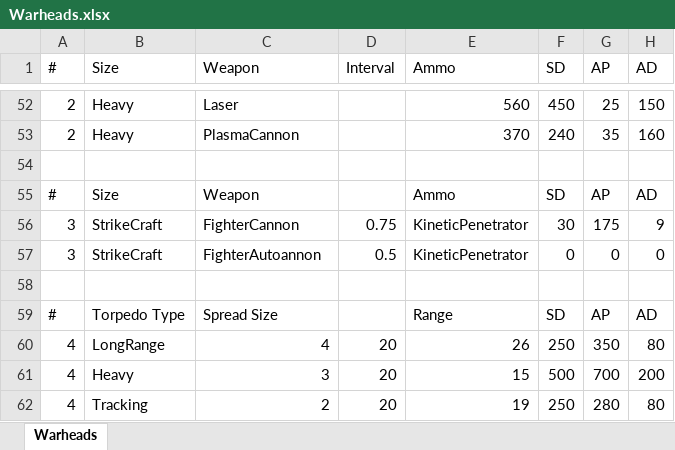
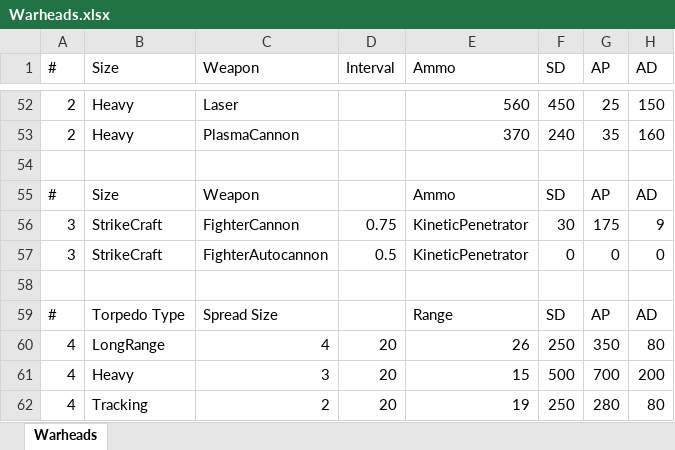
Before and after one commit to boris-van-sosin/Privateer, an Excel workbook: TextData/Warheads.xlsx, sheet Warheads, drawn as a sheet; only a part is shown, gaps mark what is left out; values as stored, in another font and other column widths than the file's, no borders; the diff names each change by its address in the sheet, - before the commit and + after, or states it on an @@ line.

Commit message:
Adjustments to strike craft and torpedo-type weapons for using strings as keys
1. Ship torpedo tubes are loaded from a YAML file
2. All strike craft weapons are loaded from YAML files. These include the fighter autocannons the fighter main cannon, the bomber autocannon, and the bomber torpedoes.
3. Adjusted default priorities file to new torpedo lookup.
4. Exported strike craft to an asset bundle. This was necessary because the torpedo bomber turret model is part of the strike craft fbx file, not the guns file.
5. Updated Chickasaw, Sachsen, Aurora, and Arminius classes to have string slot lists.
6. Fixed numerous typos that caused stuff to fail.
7. Discovered bug in torpedo bomber formations: if one torpedo bomber runs out of ammo before the others spawn, it will try to return to host. Will need to address this.

```diff
--- a/TextData/Warheads.xlsx (sheet Warheads)
+++ b/TextData/Warheads.xlsx (sheet Warheads)
-C57 (Weapon): FighterAutoannon
+C57 (Weapon): FighterAutocannon
```
Also changed, not shown: 37 other files.
